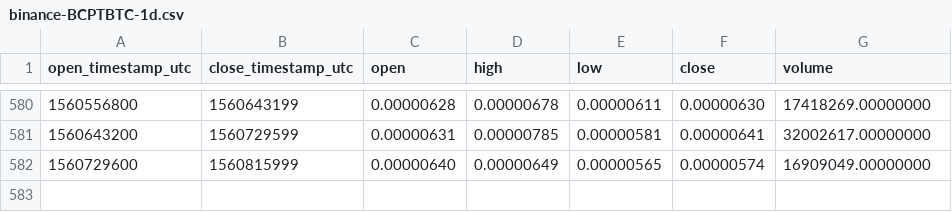
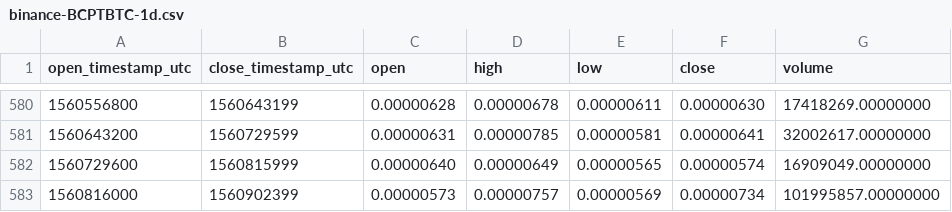
Before and after one commit to cryptobigbro/binance-BCPTBTC, a CSV file: binance-BCPTBTC-1d.csv, drawn as a sheet; only a part is shown, gaps mark what is left out.

Commit message:
Update OHLCV data.

```diff
--- a/binance-BCPTBTC-1d.csv
+++ b/binance-BCPTBTC-1d.csv
@@ -582 +582,2 @@ open_timestamp_utc,close_timestamp_utc,open,high,low,close,volume
 1560729600,1560815999,0.00000640,0.00000649,0.00000565,0.00000574,16909049.00000000
+1560816000,1560902399,0.00000573,0.00000757,0.00000569,0.00000734,101995857.00000000
```
Also changed, not shown: 1 other file.
